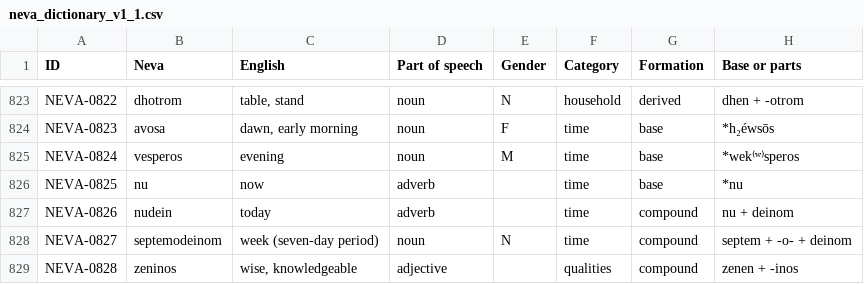
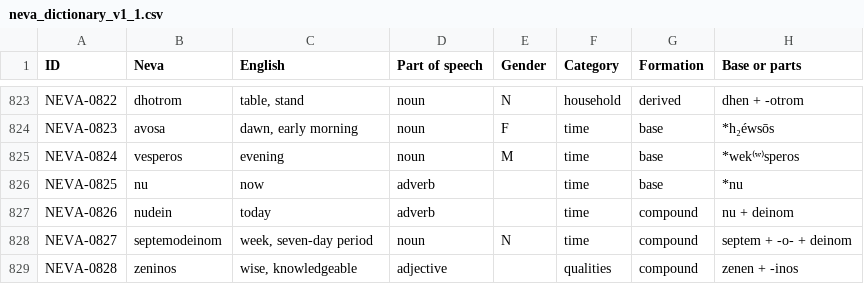
Before and after one commit to basperheim/neva-neo-indo-european-language, a CSV file: data/neva_dictionary_v1_1.csv, drawn as a sheet; only a part is shown, gaps mark what is left out; the diff names each change by its address in the sheet, - before the commit and + after, or states it on an @@ line.

Commit message:
Expose week as an exact English gloss for Neva seven-day compound

```diff
--- a/data/neva_dictionary_v1_1.csv
+++ b/data/neva_dictionary_v1_1.csv
-C828 (English): week (seven-day period)
+C828 (English): week, seven-day period
```
